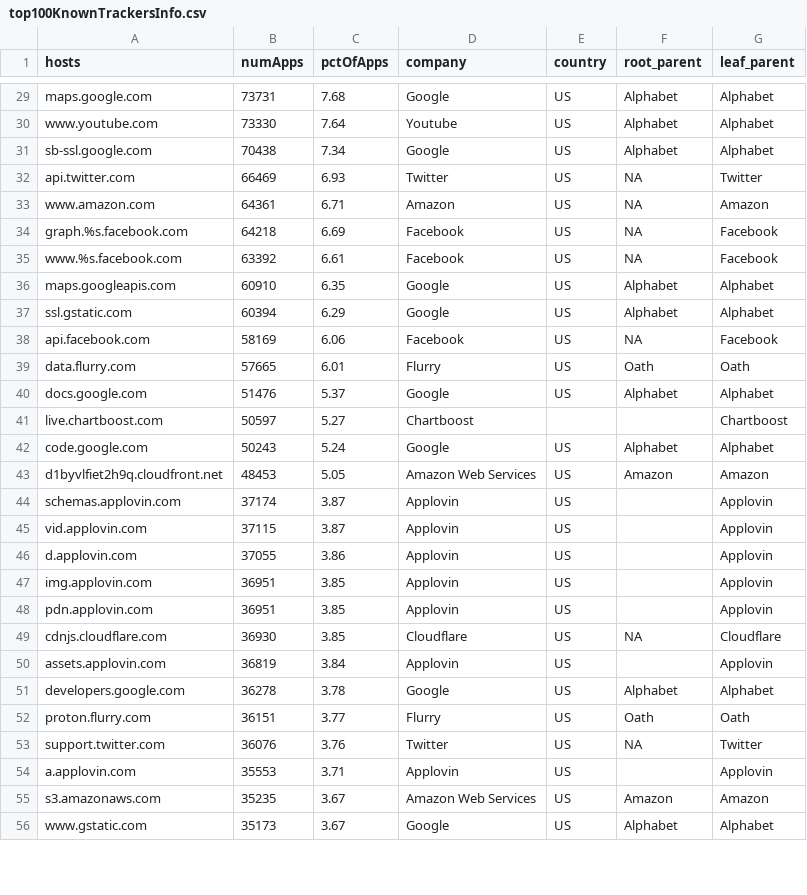
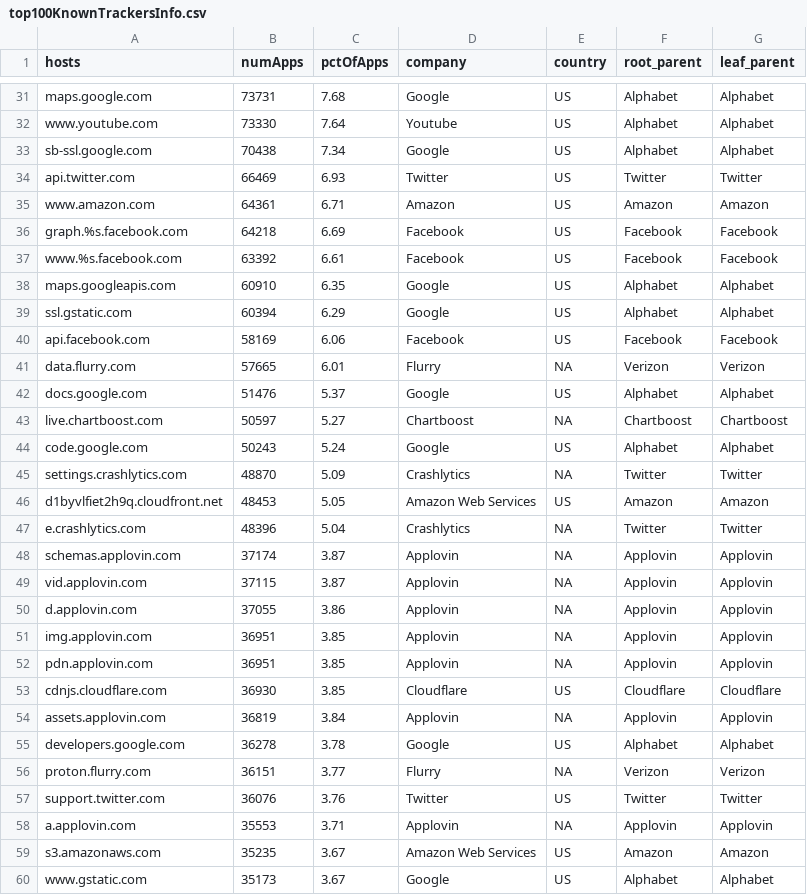
Before and after one commit to sociam/xray, a CSV file: analysis/saveouts_RESULTS/top100KnownTrackersInfo.csv, drawn as a sheet; only a part is shown, gaps mark what is left out; the diff covers the shown part only.

```diff
--- a/analysis/saveouts_RESULTS/top100KnownTrackersInfo.csv
+++ b/analysis/saveouts_RESULTS/top100KnownTrackersInfo.csv
@@ -31,25 +33,27 @@ www.youtube.com,73330,7.64,Youtube,US,Alphabet,Alphabet
 sb-ssl.google.com,70438,7.34,Google,US,Alphabet,Alphabet
-api.twitter.com,66469,6.93,Twitter,US,NA,Twitter
-www.amazon.com,64361,6.71,Amazon,US,NA,Amazon
-graph.%s.facebook.com,64218,6.69,Facebook,US,NA,Facebook
-www.%s.facebook.com,63392,6.61,Facebook,US,NA,Facebook
+api.twitter.com,66469,6.93,Twitter,US,Twitter,Twitter
+www.amazon.com,64361,6.71,Amazon,US,Amazon,Amazon
+graph.%s.facebook.com,64218,6.69,Facebook,US,Facebook,Facebook
+www.%s.facebook.com,63392,6.61,Facebook,US,Facebook,Facebook
 maps.googleapis.com,60910,6.35,Google,US,Alphabet,Alphabet
 ssl.gstatic.com,60394,6.29,Google,US,Alphabet,Alphabet
-api.facebook.com,58169,6.06,Facebook,US,NA,Facebook
-data.flurry.com,57665,6.01,Flurry,US,Oath,Oath
+api.facebook.com,58169,6.06,Facebook,US,Facebook,Facebook
+data.flurry.com,57665,6.01,Flurry,NA,Verizon,Verizon
 docs.google.com,51476,5.37,Google,US,Alphabet,Alphabet
-live.chartboost.com,50597,5.27,Chartboost,,,Chartboost
+live.chartboost.com,50597,5.27,Chartboost,NA,Chartboost,Chartboost
 code.google.com,50243,5.24,Google,US,Alphabet,Alphabet
+settings.crashlytics.com,48870,5.09,Crashlytics,NA,Twitter,Twitter
 d1byvlfiet2h9q.cloudfront.net,48453,5.05,Amazon Web Services,US,Amazon,Amazon
-schemas.applovin.com,37174,3.87,Applovin,US,,Applovin
-vid.applovin.com,37115,3.87,Applovin,US,,Applovin
-d.applovin.com,37055,3.86,Applovin,US,,Applovin
-img.applovin.com,36951,3.85,Applovin,US,,Applovin
-pdn.applovin.com,36951,3.85,Applovin,US,,Applovin
-cdnjs.cloudflare.com,36930,3.85,Cloudflare,US,NA,Cloudflare
-assets.applovin.com,36819,3.84,Applovin,US,,Applovin
+e.crashlytics.com,48396,5.04,Crashlytics,NA,Twitter,Twitter
+schemas.applovin.com,37174,3.87,Applovin,NA,Applovin,Applovin
+vid.applovin.com,37115,3.87,Applovin,NA,Applovin,Applovin
+d.applovin.com,37055,3.86,Applovin,NA,Applovin,Applovin
+img.applovin.com,36951,3.85,Applovin,NA,Applovin,Applovin
+pdn.applovin.com,36951,3.85,Applovin,NA,Applovin,Applovin
+cdnjs.cloudflare.com,36930,3.85,Cloudflare,US,Cloudflare,Cloudflare
+assets.applovin.com,36819,3.84,Applovin,NA,Applovin,Applovin
 developers.google.com,36278,3.78,Google,US,Alphabet,Alphabet
-proton.flurry.com,36151,3.77,Flurry,US,Oath,Oath
-support.twitter.com,36076,3.76,Twitter,US,NA,Twitter
-a.applovin.com,35553,3.71,Applovin,US,,Applovin
+proton.flurry.com,36151,3.77,Flurry,NA,Verizon,Verizon
+support.twitter.com,36076,3.76,Twitter,US,Twitter,Twitter
+a.applovin.com,35553,3.71,Applovin,NA,Applovin,Applovin
 s3.amazonaws.com,35235,3.67,Amazon Web Services,US,Amazon,Amazon
```
Also changed, not shown: 4 added rows, 6 removed rows and 60 edited cells elsewhere in this file, analysis/saveoutputs_family_RESULTS/propAppsWithTrackingCompanyRefs.csv, analysis/saveoutputs_family_RESULTS/top100KnownTrackersInfo.csv, 31 other files.
